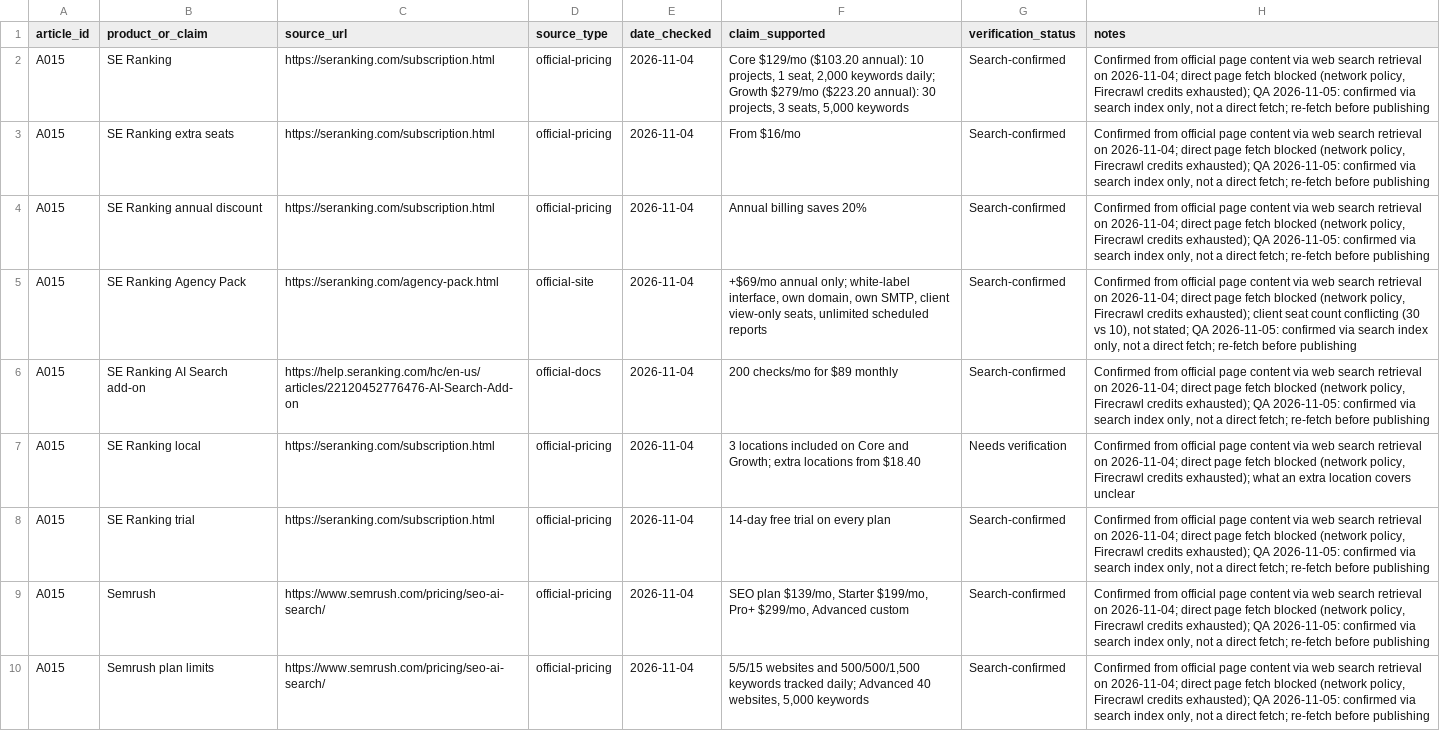
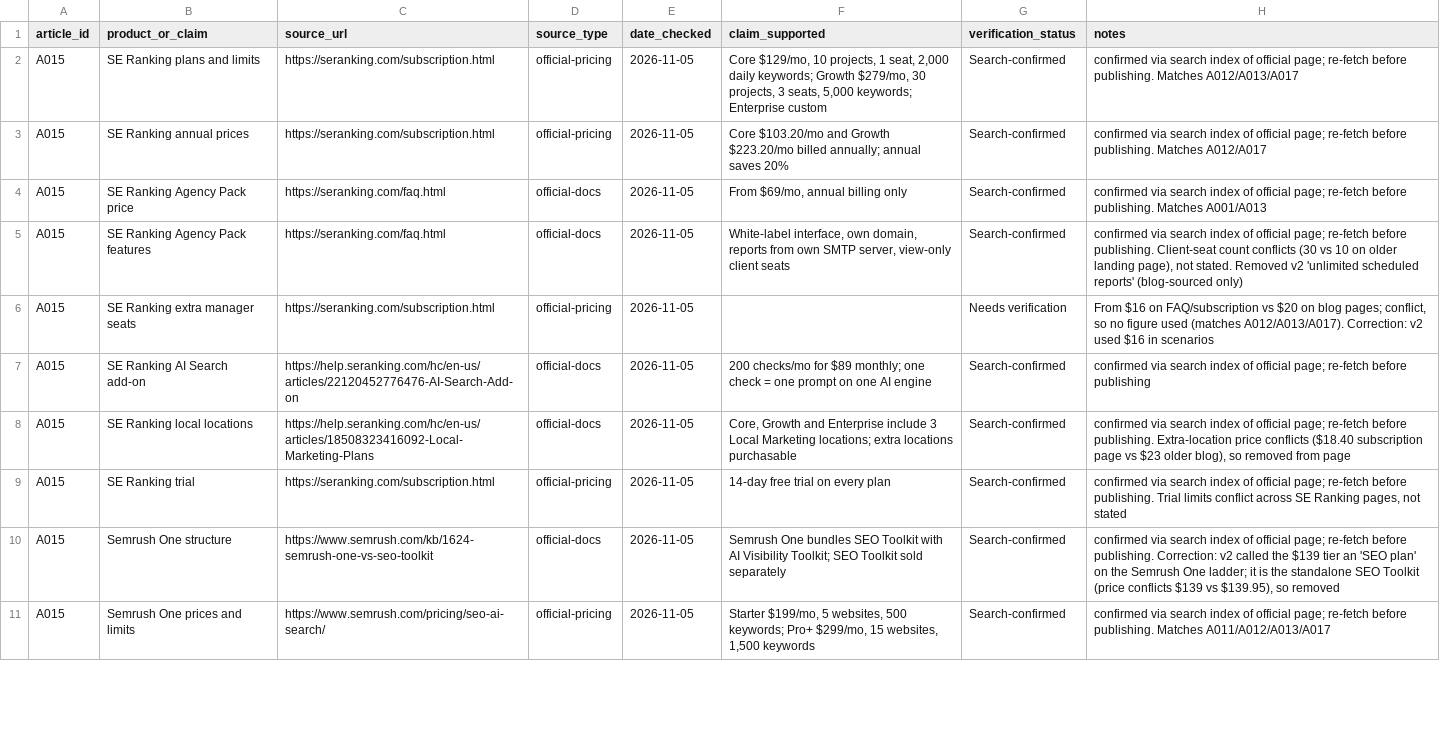
Before and after one commit to amitsinghs98/11-Microservice, a CSV file: growth-software-content-blueprint/strategy/research/A015.csv, drawn as a sheet; only a part is shown; removed rows and columns are numbered as before the commit, all else as after; the diff covers the shown part only; the diff names each change by its address in the sheet, - before the commit and + after, or states it on an @@ line.

```diff
--- a/growth-software-content-blueprint/strategy/research/A015.csv
+++ b/growth-software-content-blueprint/strategy/research/A015.csv
-B2 (product_or_claim): SE Ranking
+B2 (product_or_claim): SE Ranking plans and limits
-E2 (date_checked): 2026-11-04
+E2 (date_checked): 2026-11-05
-F2 (claim_supported): Core $129/mo ($103.20 annual): 10 projects, 1 seat, 2,000 keywords daily; Growth $279/mo ($223.20 annual): 30 projects, 3 seats, 5,000 keywords
+F2 (claim_supported): Core $129/mo, 10 projects, 1 seat, 2,000 daily keywords; Growth $279/mo, 30 projects, 3 seats, 5,000 keywords; Enterprise custom
-H2 (notes): Confirmed from official page content via web search retrieval on 2026-11-04; direct page fetch blocked (network policy, Firecrawl credits exhausted); QA 2026-11-05: confirmed via search index only, not a direct fetch; re-fetch before publishing
+H2 (notes): confirmed via search index of official page; re-fetch before publishing. Matches A012/A013/A017
-row 3: A015 | SE Ranking extra seats | https://seranking.com/subscription.html | official-pricing | 2026-11-04 | From $16/mo | Search-confirmed | Confirmed from official page content via web search retrieval on 2026-11-04; direct page fetch blocked (network policy, Firecrawl credits exhausted); QA 2026-11-05: confirmed via search index only, not a direct fetch; re-fetch before publishing
-B3 (product_or_claim): SE Ranking annual discount
+B3 (product_or_claim): SE Ranking annual prices
-E3 (date_checked): 2026-11-04
+E3 (date_checked): 2026-11-05
-F3 (claim_supported): Annual billing saves 20%
+F3 (claim_supported): Core $103.20/mo and Growth $223.20/mo billed annually; annual saves 20%
-H3 (notes): Confirmed from official page content via web search retrieval on 2026-11-04; direct page fetch blocked (network policy, Firecrawl credits exhausted); QA 2026-11-05: confirmed via search index only, not a direct fetch; re-fetch before publishing
+H3 (notes): confirmed via search index of official page; re-fetch before publishing. Matches A012/A017
+row 4: A015 | SE Ranking Agency Pack price | https://seranking.com/faq.html | official-docs | 2026-11-05 | From $69/mo, annual billing only | Search-confirmed | confirmed via search index of official page; re-fetch before publishing. Matches A001/A013
-B5 (product_or_claim): SE Ranking Agency Pack
+B5 (product_or_claim): SE Ranking Agency Pack features
-C5 (source_url): https://seranking.com/agency-pack.html
+C5 (source_url): https://seranking.com/faq.html
-D5 (source_type): official-site
+D5 (source_type): official-docs
-E5 (date_checked): 2026-11-04
+E5 (date_checked): 2026-11-05
-F5 (claim_supported): +$69/mo annual only; white-label interface, own domain, own SMTP, client view-only seats, unlimited scheduled reports
+F5 (claim_supported): White-label interface, own domain, reports from own SMTP server, view-only client seats
-H5 (notes): Confirmed from official page content via web search retrieval on 2026-11-04; direct page fetch blocked (network policy, Firecrawl credits exhausted); client seat count conflicting (30 vs 10), not stated; QA 2026-11-05: confirmed via search index only, not a direct fetch; re-fetch before publishing
+H5 (notes): confirmed via search index of official page; re-fetch before publishing. Client-seat count conflicts (30 vs 10 on older landing page), not stated. Removed v2 'unlimited scheduled reports' (blog-sourced only)
+row 6: A015 | SE Ranking extra manager seats | https://seranking.com/subscription.html | official-pricing | 2026-11-05 |  | Needs verification | From $16 on FAQ/subscription vs $20 on blog pages; conflict, so no figure used (matches A012/A013/A017). Correction: v2 used $16 in scenarios
-E7 (date_checked): 2026-11-04
+E7 (date_checked): 2026-11-05
-F7 (claim_supported): …for $89 monthly
+F7 (claim_supported): …for $89 monthly; one check = one prompt on one AI engine
-H7 (notes): Confirmed from official page content via web search retrieval on 2026-11-04; direct page fetch blocked (network policy, Firecrawl credits exhausted); QA 2026-11-05: confirmed via search index only, not a direct fetch; re-fetch before…
+H7 (notes): confirmed via search index of official page; re-fetch before…
-row 7: A015 | SE Ranking local | https://seranking.com/subscription.html | official-pricing | 2026-11-04 | 3 locations included on Core and Growth; extra locations from $18.40 | Needs verification | Confirmed from official page content via web search retrieval on 2026-11-04; direct page fetch blocked (network policy, Firecrawl credits exhausted); what an extra location covers unclear
+row 8: A015 | SE Ranking local locations | https://help.seranking.com/hc/en-us/articles/18508323416092-Local-Marketing-Plans | official-docs | 2026-11-05 | Core, Growth and Enterprise include 3 Local Marketing locations; extra locations purchasable | Search-confirmed | confirmed via search index of official page; re-fetch before publishing. Extra-location price conflicts ($18.40 subscription page vs $23 older blog), so removed from page
-E9:E11 (date_checked): 2026-11-04
+E9:E11 (date_checked): 2026-11-05
-H9 (notes): Confirmed from official page content via web search retrieval on 2026-11-04; direct page fetch blocked (network policy, Firecrawl credits exhausted); QA 2026-11-05: confirmed via search index only, not a direct fetch; re-fetch before publishing
+H9 (notes): confirmed via search index of official page; re-fetch before publishing. Trial limits conflict across SE Ranking pages, not stated
-B10 (product_or_claim): Semrush
+B10 (product_or_claim): Semrush One structure
-C10 (source_url): https://www.semrush.com/pricing/seo-ai-search/
+C10 (source_url): https://www.semrush.com/kb/1624-semrush-one-vs-seo-toolkit
-D10 (source_type): official-pricing
+D10 (source_type): official-docs
-F10 (claim_supported): SEO plan $139/mo, Starter $199/mo, Pro+ $299/mo, Advanced custom
+F10 (claim_supported): Semrush One bundles SEO Toolkit with AI Visibility Toolkit; SEO Toolkit sold separately
-H10 (notes): Confirmed from official page content via web search retrieval on 2026-11-04; direct page fetch blocked (network policy, Firecrawl credits exhausted); QA 2026-11-05: confirmed via search index only, not a direct fetch; re-fetch before publishing
+H10 (notes): confirmed via search index of official page; re-fetch before publishing. Correction: v2 called the $139 tier an 'SEO plan' on the Semrush One ladder; it is the standalone SEO Toolkit (price conflicts $139 vs $139.95), so removed
-B11 (product_or_claim): Semrush plan limits
+B11 (product_or_claim): Semrush One prices and limits
-F11 (claim_supported): 5/5/15 websites and 500/500/1,500 keywords tracked daily; Advanced 40 websites, 5,000 keywords
+F11 (claim_supported): Starter $199/mo, 5 websites, 500 keywords; Pro+ $299/mo, 15 websites, 1,500 keywords
-H11 (notes): Confirmed from official page content via web search retrieval on 2026-11-04; direct page fetch blocked (network policy, Firecrawl credits exhausted); QA 2026-11-05: confirmed via search index only, not a direct fetch; re-fetch before publishing
+H11 (notes): confirmed via search index of official page; re-fetch before publishing. Matches A011/A012/A013/A017
```
Also changed, not shown: 4 added rows, 2 removed rows and 32 edited cells elsewhere in this file, growth-software-content-blueprint/strategy/research/A031.csv, 2 other files.
